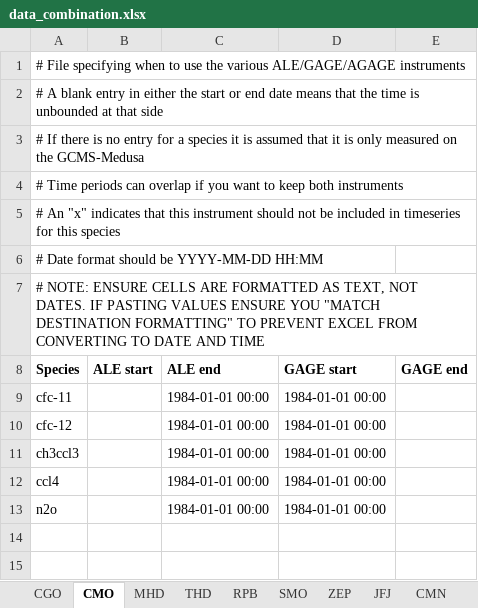
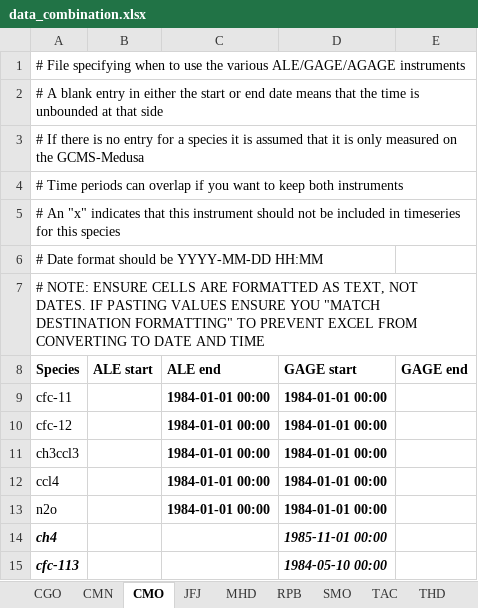
Before and after one commit to mrghg/agage-archive, an Excel workbook: data/agage/data_combination.xlsx, sheet CMO, drawn as a sheet; values as stored, in another font and other column widths than the file's, no borders; the diff names each change by its address in the sheet, - before the commit and + after, or states it on an @@ line.

```diff
--- a/data/agage/data_combination.xlsx (sheet CMO)
+++ b/data/agage/data_combination.xlsx (sheet CMO)
+sheet tab: TAC
@@ sheet tab order changed: CGO | CMN | CMO | JFJ | MHD | RPB | SMO | TAC | THD @@
-C9:D13 bold: off
+C9:D13 bold: on
+row 14: ch4 |  |  | 1985-11-01 00:00
+row 15: cfc-113 |  |  | 1984-05-10 00:00
```
Also changed, not shown: sheet SMO, sheet THD, sheet CMN, sheet RPB, sheet MHD, sheet CGO.
